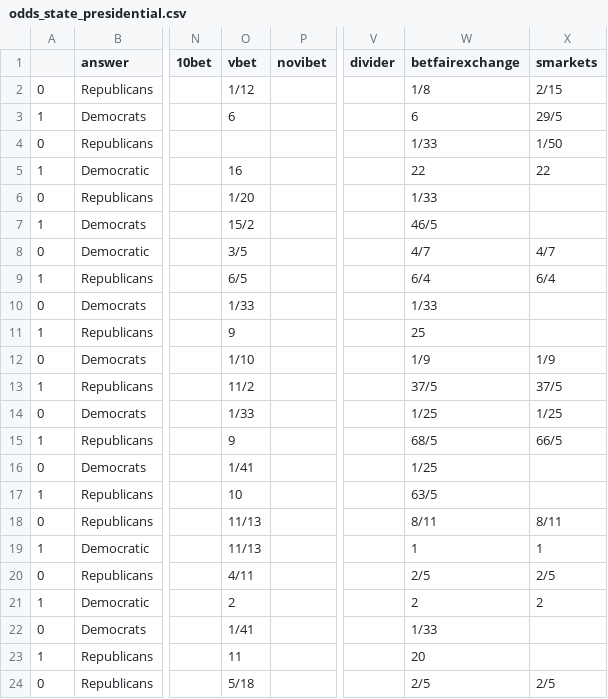
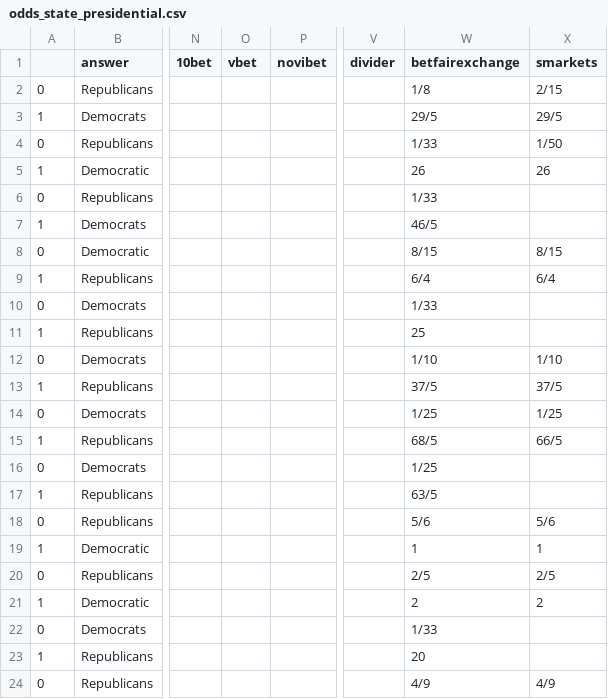
Before and after one commit to mickbransfield/predictit_538_odds, a CSV file: odds_state_presidential.csv, drawn as a sheet; only a part is shown, gaps mark what is left out; the diff covers the shown part only; the diff names each change by its address in the sheet, - before the commit and + after, or states it on an @@ line.

```diff
--- a/odds_state_presidential.csv
+++ b/odds_state_presidential.csv
-O2 (vbet): 1/12
+O2 (vbet): (empty)
-O3 (vbet): 6
+O3 (vbet): (empty)
-W3 (betfairexchange): 6
+W3 (betfairexchange): 29/5
-O5 (vbet): 16
+O5 (vbet): (empty)
-W5 (betfairexchange): 22
+W5 (betfairexchange): 26
-X5 (smarkets): 22
+X5 (smarkets): 26
-O6 (vbet): 1/20
+O6 (vbet): (empty)
-O7 (vbet): 15/2
+O7 (vbet): (empty)
-O8 (vbet): 3/5
+O8 (vbet): (empty)
-W8 (betfairexchange): 4/7
+W8 (betfairexchange): 8/15
-X8 (smarkets): 4/7
+X8 (smarkets): 8/15
-O9 (vbet): 6/5
+O9 (vbet): (empty)
-O10 (vbet): 1/33
+O10 (vbet): (empty)
-O11 (vbet): 9
+O11 (vbet): (empty)
-O12 (vbet): 1/10
+O12 (vbet): (empty)
-W12 (betfairexchange): 1/9
+W12 (betfairexchange): 1/10
-X12 (smarkets): 1/9
+X12 (smarkets): 1/10
-O13 (vbet): 11/2
+O13 (vbet): (empty)
-O14 (vbet): 1/33
+O14 (vbet): (empty)
-O15 (vbet): 9
+O15 (vbet): (empty)
-O16 (vbet): 1/41
+O16 (vbet): (empty)
-O17 (vbet): 10
+O17 (vbet): (empty)
-O18:O19 (vbet): 11/13
+O18:O19 (vbet): (empty)
-W18 (betfairexchange): 8/11
+W18 (betfairexchange): 5/6
-X18 (smarkets): 8/11
+X18 (smarkets): 5/6
-O20 (vbet): 4/11
+O20 (vbet): (empty)
-O21 (vbet): 2
+O21 (vbet): (empty)
-O22 (vbet): 1/41
+O22 (vbet): (empty)
-O23 (vbet): 11
+O23 (vbet): (empty)
-O24 (vbet): 5/18
+O24 (vbet): (empty)
-W24 (betfairexchange): 2/5
+W24 (betfairexchange): 4/9
-X24 (smarkets): 2/5
+X24 (smarkets): 4/9
```
Also changed, not shown: 110 edited cells elsewhere in this file, predictit_538_odds.csv.
